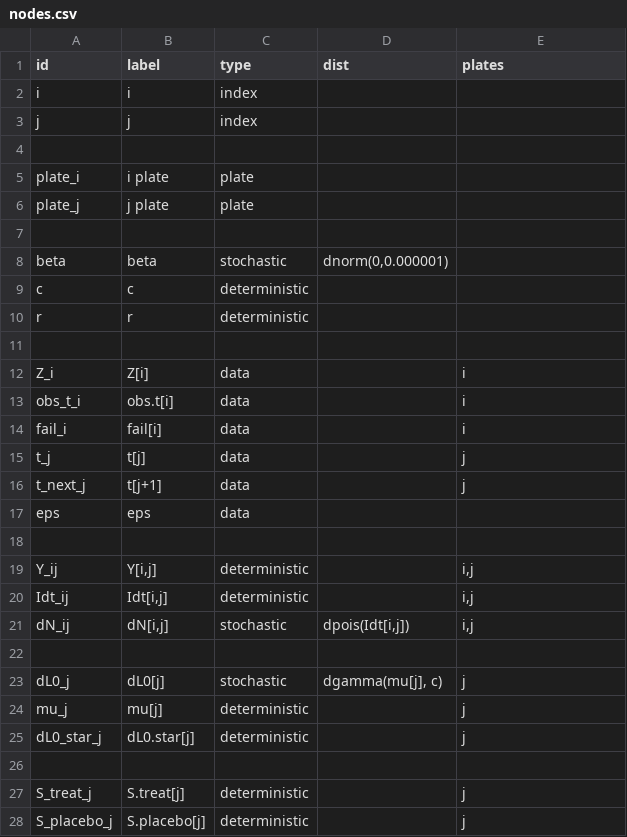
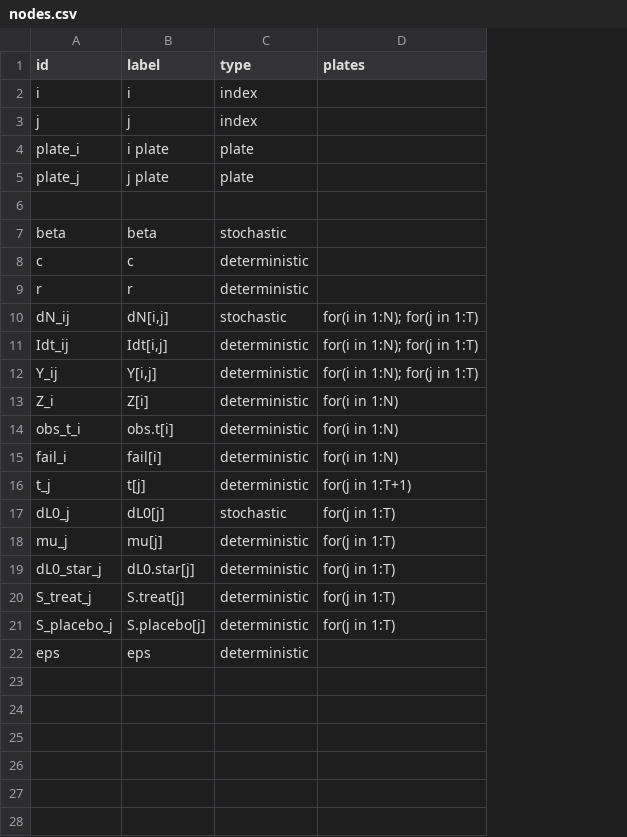
Before and after one commit to nyucel1234/DAGnabit-Documentation, a CSV file: inst/extdata/examples/leuk/nodes.csv, drawn as a sheet; removed rows and columns are numbered as before the commit, all else as after; the diff names each change by its address in the sheet, - before the commit and + after, or states it on an @@ line.

```diff
--- a/inst/extdata/examples/leuk/nodes.csv
+++ b/inst/extdata/examples/leuk/nodes.csv
-column D (dist), row 8: dnorm(0,0.000001); row 23: dgamma(mu[j], c)
-row 4: (empty)
-row 10: (empty)
+row 10: dN_ij | dN[i,j] | stochastic | for(i in 1:N); for(j in 1:T)
+row 11: Idt_ij | Idt[i,j] | deterministic | for(i in 1:N); for(j in 1:T)
+row 12: Y_ij | Y[i,j] | deterministic | for(i in 1:N); for(j in 1:T)
-C13:C16 (type): data
+C13:C16 (type): deterministic
-D13:D15 (plates): i
+D13:D15 (plates): for(i in 1:N)
-D16 (plates): j
+D16 (plates): for(j in 1:T+1)
-row 16: t_next_j | t[j+1] | data |  | j
-row 17: eps | eps | data
-row 18: (empty)
-row 19: Y_ij | Y[i,j] | deterministic |  | i,j
-row 20: Idt_ij | Idt[i,j] | deterministic |  | i,j
-row 21: dN_ij | dN[i,j] | stochastic | dpois(Idt[i,j]) | i,j
-row 22: (empty)
-D17:D19 (plates): j
+D17:D19 (plates): for(j in 1:T)
-row 26: (empty)
-D20:D21 (plates): j
+D20:D21 (plates): for(j in 1:T)
+row 22: eps | eps | deterministic
```
Also changed, not shown: inst/extdata/examples/leuk/edges.csv.
